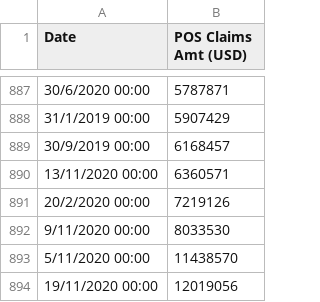
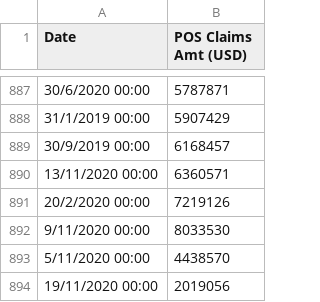
Before and after one commit to vgaudino/AST_TP1, a CSV file: data_rev_po.csv, drawn as a sheet; only a part is shown, gaps mark what is left out.

Commit message:
Update data_rev_po.csv
.

```diff
--- a/data_rev_po.csv
+++ b/data_rev_po.csv
@@ -892,3 +892,3 @@
 9/11/2020 00:00,8033530
-5/11/2020 00:00,11438570
-19/11/2020 00:00,12019056
+5/11/2020 00:00,4438570
+19/11/2020 00:00,2019056
```
